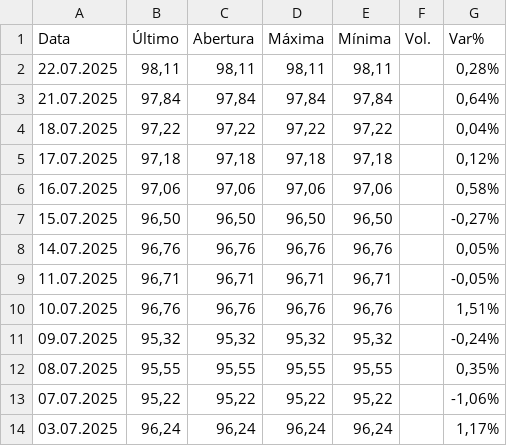
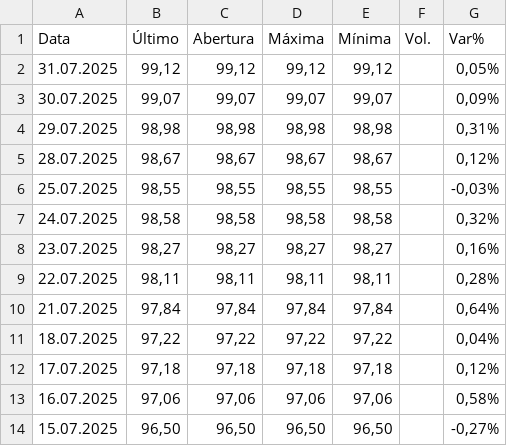
Before and after one commit to DanielCFigueira/Projeto_Predicao_VALE3, a CSV file: Arquivos_Projeto/Dados Históricos - Minério de ferro refinado 62% Fe CFR Futuros.csv, drawn as a sheet; only a part is shown; the shorter side is filled out with more unchanged rows.

```diff
--- a/Arquivos_Projeto/Dados Históricos - Minério de ferro refinado 62% Fe CFR Futuros.csv
+++ b/Arquivos_Projeto/Dados Históricos - Minério de ferro refinado 62% Fe CFR Futuros.csv
@@ -1,2 +1,9 @@
 "Data","Último","Abertura","Máxima","Mínima","Vol.","Var%"
+"31.07.2025","99,12","99,12","99,12","99,12","","0,05%"
+"30.07.2025","99,07","99,07","99,07","99,07","","0,09%"
+"29.07.2025","98,98","98,98","98,98","98,98","","0,31%"
+"28.07.2025","98,67","98,67","98,67","98,67","","0,12%"
+"25.07.2025","98,55","98,55","98,55","98,55","","-0,03%"
+"24.07.2025","98,58","98,58","98,58","98,58","","0,32%"
+"23.07.2025","98,27","98,27","98,27","98,27","","0,16%"
 "22.07.2025","98,11","98,11","98,11","98,11","","0,28%"
```
Also changed, not shown: 5 other files.
